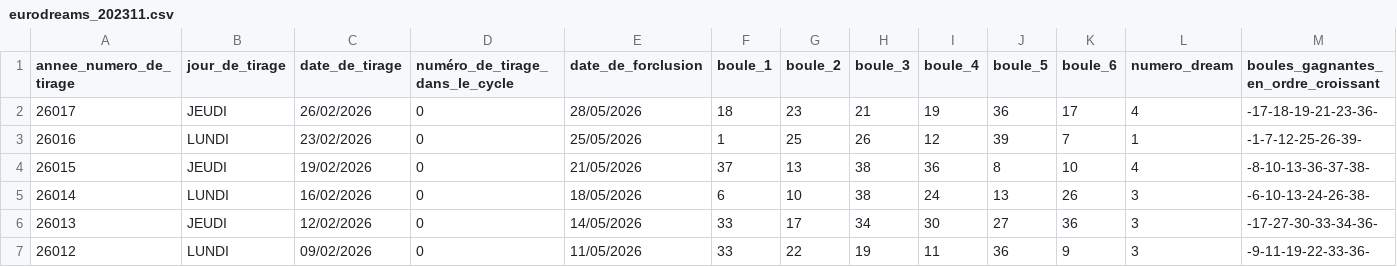
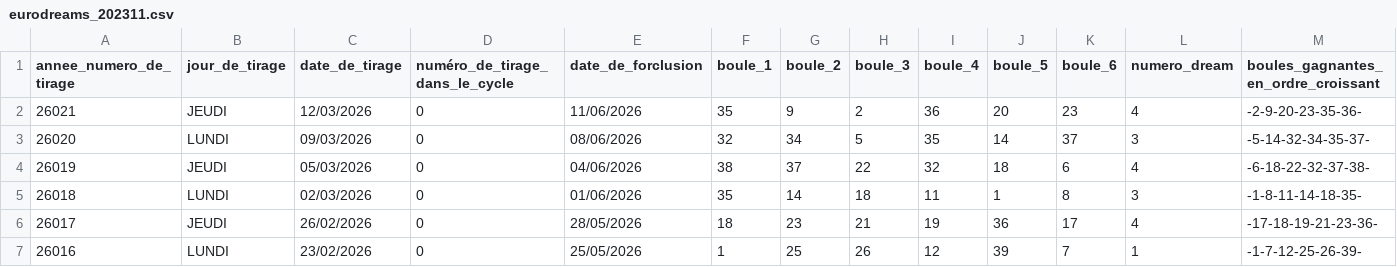
Before and after one commit to CzernaiFR/EssDream, a CSV file: donnees/eurodreams_202311.csv, drawn as a sheet; only a part is shown; the shorter side is filled out with more unchanged rows; rows hold the shown columns only; the diff names each change by its address in the sheet, - before the commit and + after, or states it on an @@ line.

```diff
--- a/donnees/eurodreams_202311.csv
+++ b/donnees/eurodreams_202311.csv
+row 2: 26021 | JEUDI | 12/03/2026 | 0 | 11/06/2026 | 35 | 9 | 2 | 36 | 20 | 23 | 4 | -2-9-20-23-35-36-
+row 3: 26020 | LUNDI | 09/03/2026 | 0 | 08/06/2026 | 32 | 34 | 5 | 35 | 14 | 37 | 3 | -5-14-32-34-35-37-
+row 4: 26019 | JEUDI | 05/03/2026 | 0 | 04/06/2026 | 38 | 37 | 22 | 32 | 18 | 6 | 4 | -6-18-22-32-37-38-
+row 5: 26018 | LUNDI | 02/03/2026 | 0 | 01/06/2026 | 35 | 14 | 18 | 11 | 1 | 8 | 3 | -1-8-11-14-18-35-
```
Also changed, not shown: 12 other files.
